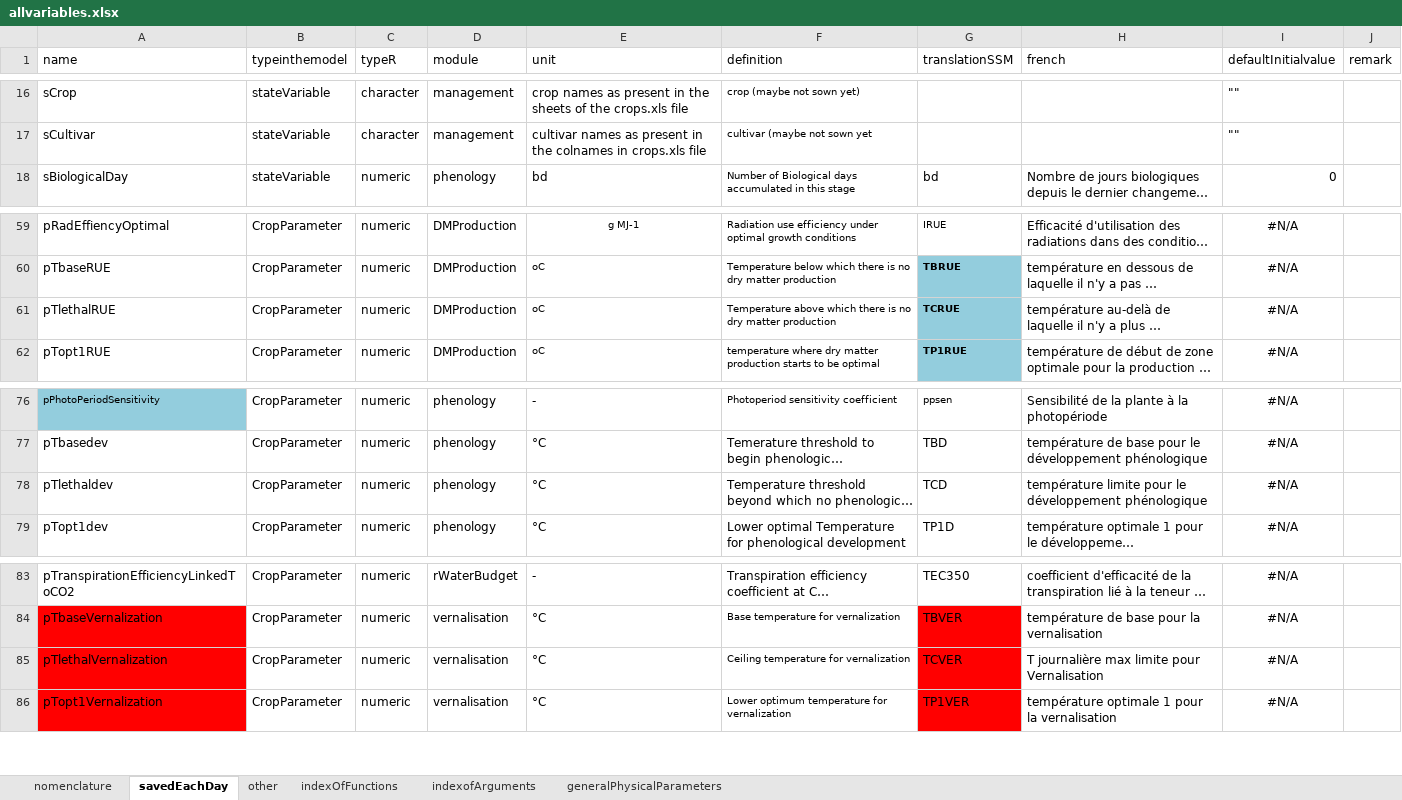
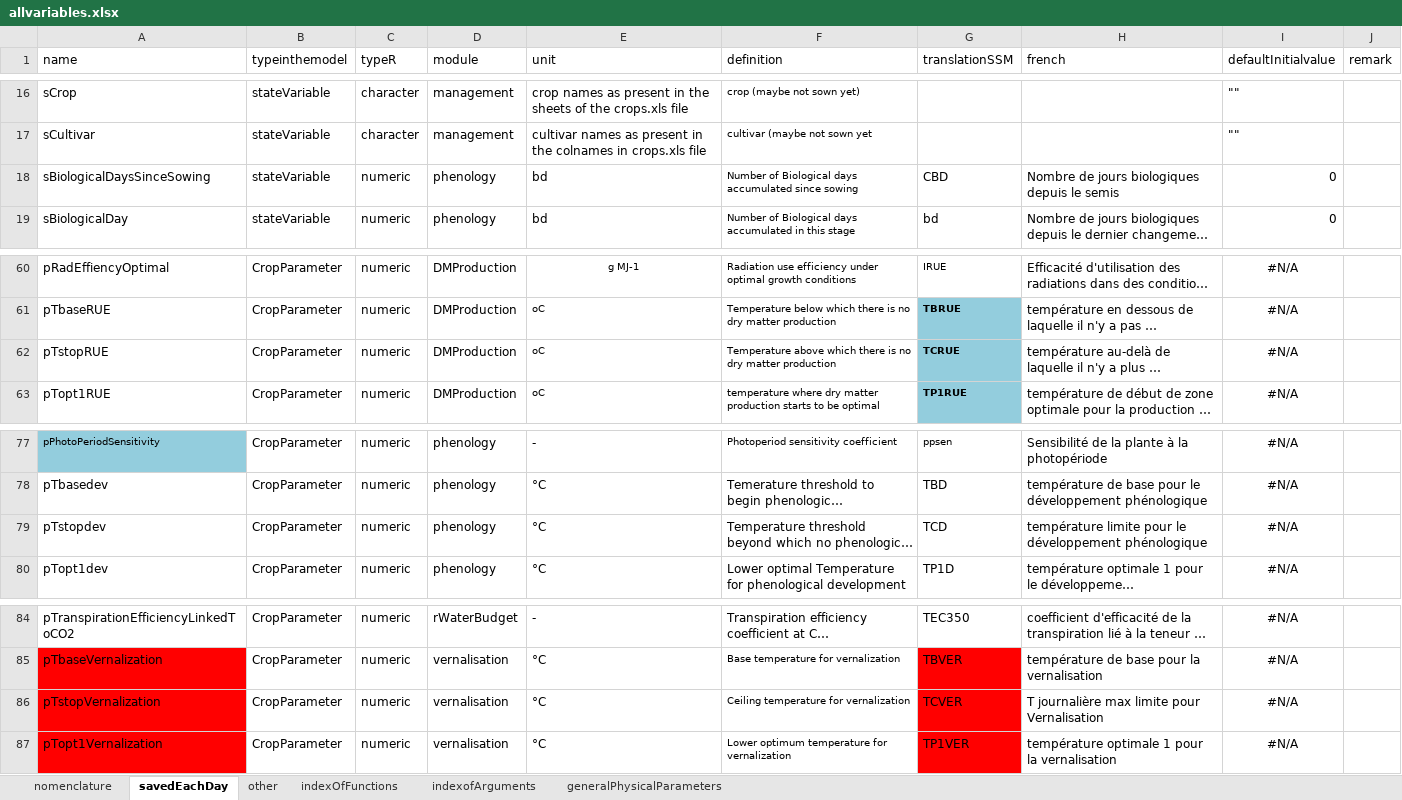
Before and after one commit to mariegosme/SSM.R, an Excel workbook: allvariables.xlsx, sheet savedEachDay, drawn as a sheet; only a part is shown, gaps mark what is left out; long unchanged cells end in …; values as stored, in another font and other column widths than the file's, no borders; addresses are those after the commit; the diff names each change by its address in the sheet, - before the commit and + after, or states it on an @@ line.

Commit message:
small changes in variable names
following Hélène's recommandations, rename all pTlethalXX varaibles to pTstopXX variables, and add variable sBiologicalDaysSinceSowing to help compare with the original excel model

```diff
--- a/allvariables.xlsx (sheet savedEachDay)
+++ b/allvariables.xlsx (sheet savedEachDay)
+row 18: sBiologicalDaysSinceSowing | stateVariable | numeric | phenology | bd | Number of Biological days accumulated since sowing | CBD | Nombre de jours biologiques depuis le semis | 0
-A62 (name): pTlethalRUE
+A62 (name): pTstopRUE
-A79 (name): pTlethaldev
+A79 (name): pTstopdev
-A86 (name): pTlethalVernalization
+A86 (name): pTstopVernalization
```
Also changed, not shown: 1 other file.
